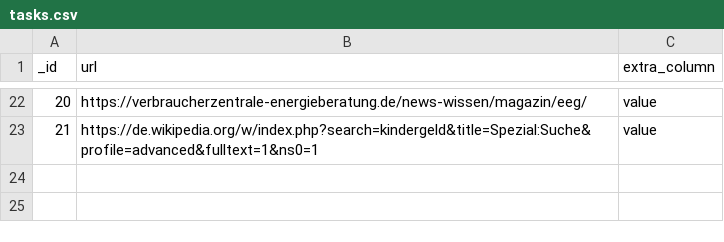
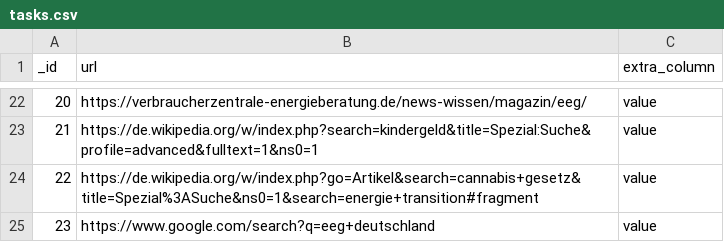
Before and after one commit to Pantonius/TagPag, a CSV file: example_workdir/tasks.csv, drawn as a sheet; only a part is shown, gaps mark what is left out.

Commit message:
adding searches as especial cases

```diff
--- a/example_workdir/tasks.csv
+++ b/example_workdir/tasks.csv
@@ -23 +23,3 @@ _id,url,extra_column
 21,https://de.wikipedia.org/w/index.php?search=kindergeld&title=Spezial:Suche&profile=advanced&fulltext=1&ns0=1,value
+22,https://de.wikipedia.org/w/index.php?go=Artikel&search=cannabis+gesetz&title=Spezial%3ASuche&ns0=1&search=energie+transition#fragment,value
+23,https://www.google.com/search?q=eeg+deutschland,value
```
Also changed, not shown: 2 other files.
